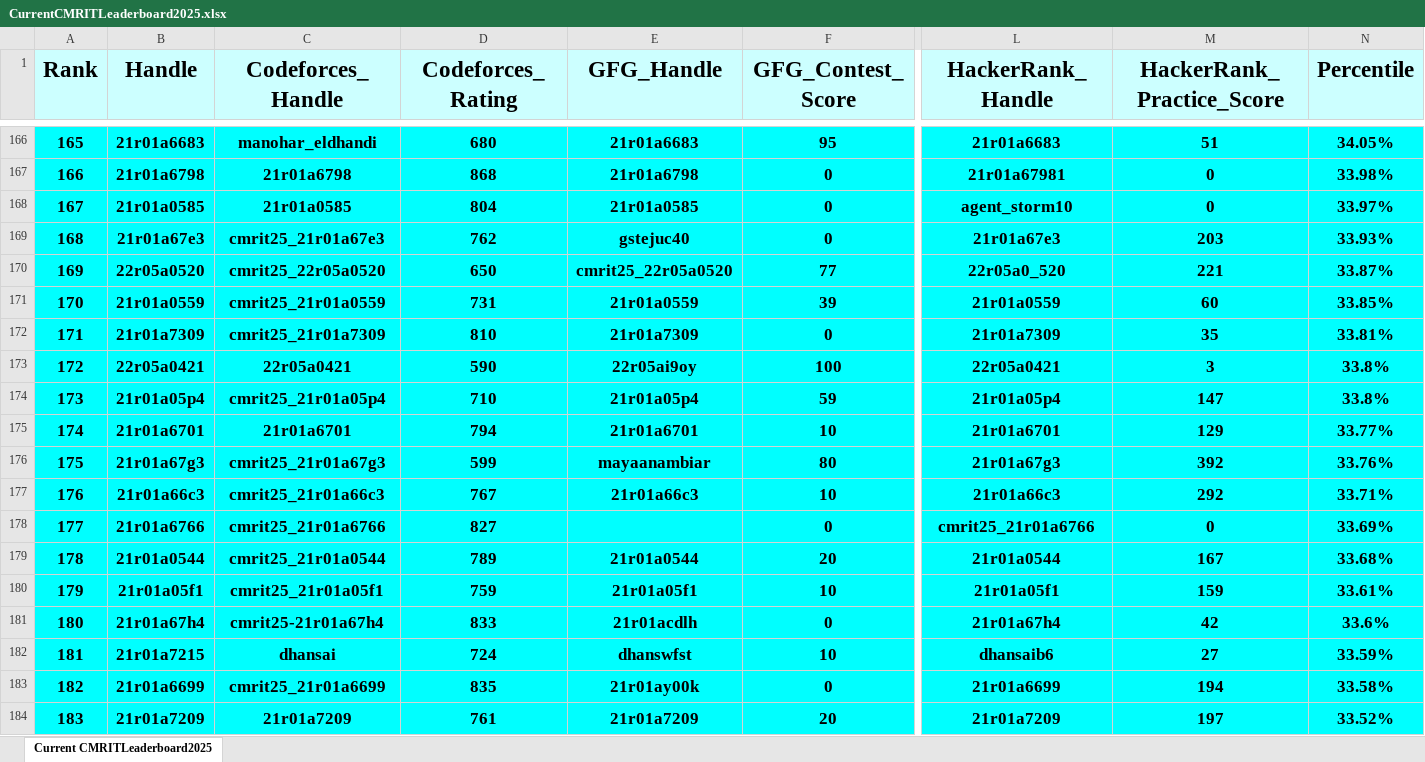
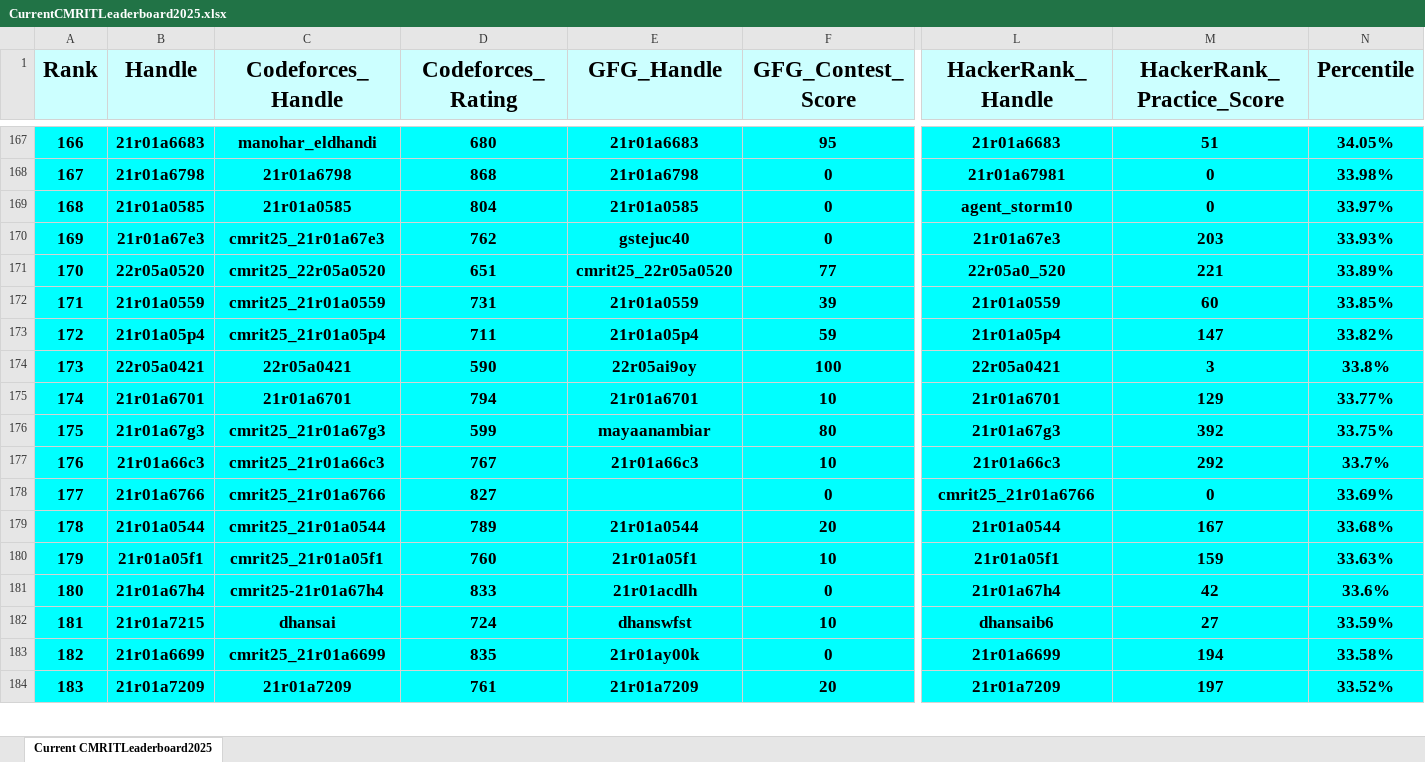
Before and after one commit to gabyah92/CMRIT2025Leaderboard, an Excel workbook: Leaderboards/CurrentCMRITLeaderboard2025.xlsx, sheet Current CMRITLeaderboard2025, drawn as a sheet; only a part is shown, gaps mark what is left out; values as stored, in another font and other column widths than the file's, no borders; removed rows and columns are numbered as before the commit, all else as after; rows hold the shown columns only; the diff covers the shown part only; the diff names each change by its address in the sheet, - before the commit and + after, or states it on an @@ line.

```diff
--- a/Leaderboards/CurrentCMRITLeaderboard2025.xlsx (sheet Current CMRITLeaderboard2025)
+++ b/Leaderboards/CurrentCMRITLeaderboard2025.xlsx (sheet Current CMRITLeaderboard2025)
@@ column A (Rank) renumbered between rows 43 and 767 @@
-D171 (Codeforces_Rating): 650
+D171 (Codeforces_Rating): 651
-N171 (Percentile): 33.87%
+N171 (Percentile): 33.89%
-row 172: 171 | 21r01a7309 | cmrit25_21r01a7309 | 810 | 21r01a7309 | 0 | 21r01a7309 | 35 | 33.81%
+row 173: 172 | 21r01a05p4 | cmrit25_21r01a05p4 | 711 | 21r01a05p4 | 59 | 21r01a05p4 | 147 | 33.82%
-row 174: 173 | 21r01a05p4 | cmrit25_21r01a05p4 | 710 | 21r01a05p4 | 59 | 21r01a05p4 | 147 | 33.8%
-N176 (Percentile): 33.76%
+N176 (Percentile): 33.75%
-N177 (Percentile): 33.71%
+N177 (Percentile): 33.7%
-D180 (Codeforces_Rating): 759
+D180 (Codeforces_Rating): 760
-N180 (Percentile): 33.61%
+N180 (Percentile): 33.63%
```
Also changed, not shown: 26 added rows, 25 removed rows, 4 moved rows and 103 edited cells elsewhere in this sheet.
